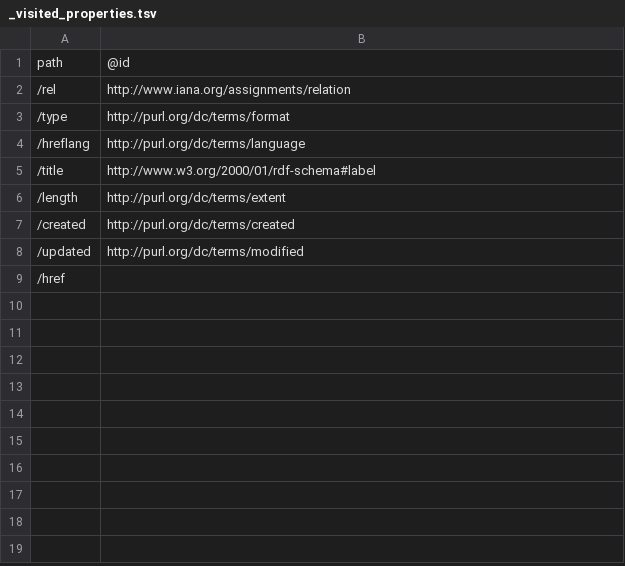
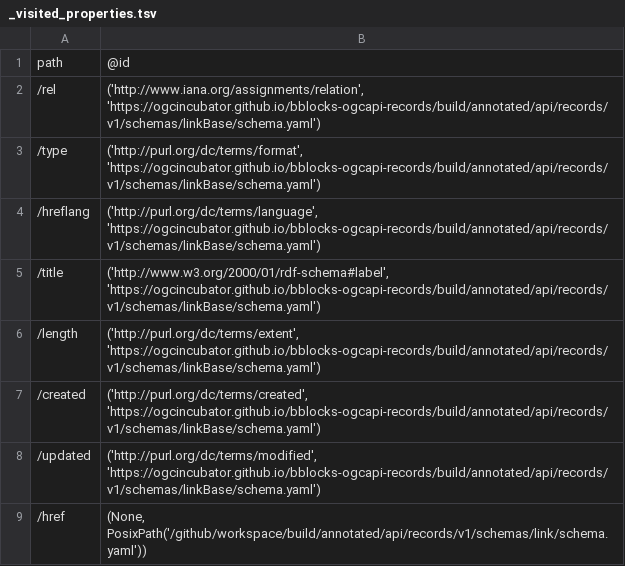
Before and after one commit to ogcincubator/bblocks-ogcapi-records, a TSV file: build/annotated/api/records/v1/schemas/link/_visited_properties.tsv, drawn as a sheet.

```diff
--- a/build/annotated/api/records/v1/schemas/link/_visited_properties.tsv
+++ b/build/annotated/api/records/v1/schemas/link/_visited_properties.tsv
@@ -1,9 +1,9 @@
 path	@id
-/rel	http://www.iana.org/assignments/relation
-/type	http://purl.org/dc/terms/format
-/hreflang	http://purl.org/dc/terms/language
-/title	http://www.w3.org/2000/01/rdf-schema#label
-/length	http://purl.org/dc/terms/extent
-/created	http://purl.org/dc/terms/created
-/updated	http://purl.org/dc/terms/modified
-/href	
+/rel	('http://www.iana.org/assignments/relation', 'https://ogcincubator.github.io/bblocks-ogcapi-records/build/annotated/api/records/v1/schemas/linkBase/schema.yaml')
+/type	('http://purl.org/dc/terms/format', 'https://ogcincubator.github.io/bblocks-ogcapi-records/build/annotated/api/records/v1/schemas/linkBase/schema.yaml')
+/hreflang	('http://purl.org/dc/terms/language', 'https://ogcincubator.github.io/bblocks-ogcapi-records/build/annotated/api/records/v1/schemas/linkBase/schema.yaml')
+/title	('http://www.w3.org/2000/01/rdf-schema#label', 'https://ogcincubator.github.io/bblocks-ogcapi-records/build/annotated/api/records/v1/schemas/linkBase/schema.yaml')
+/length	('http://purl.org/dc/terms/extent', 'https://ogcincubator.github.io/bblocks-ogcapi-records/build/annotated/api/records/v1/schemas/linkBase/schema.yaml')
+/created	('http://purl.org/dc/terms/created', 'https://ogcincubator.github.io/bblocks-ogcapi-records/build/annotated/api/records/v1/schemas/linkBase/schema.yaml')
+/updated	('http://purl.org/dc/terms/modified', 'https://ogcincubator.github.io/bblocks-ogcapi-records/build/annotated/api/records/v1/schemas/linkBase/schema.yaml')
+/href	(None, PosixPath('/github/workspace/build/annotated/api/records/v1/schemas/link/schema.yaml'))
```
Also changed, not shown: build/annotated/api/records/v1/schemas/linkBase/_visited_properties.tsv, build/annotated/api/records/v1/schemas/linkTemplate/_visited_properties.tsv, 55 other files.
